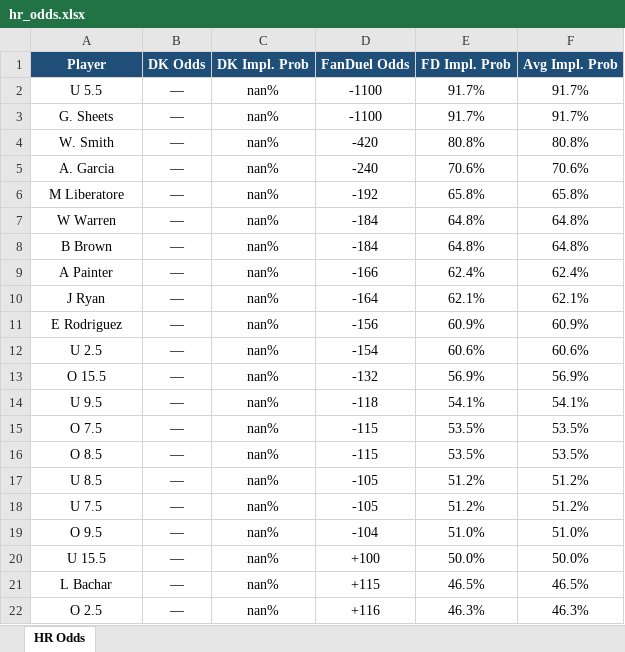
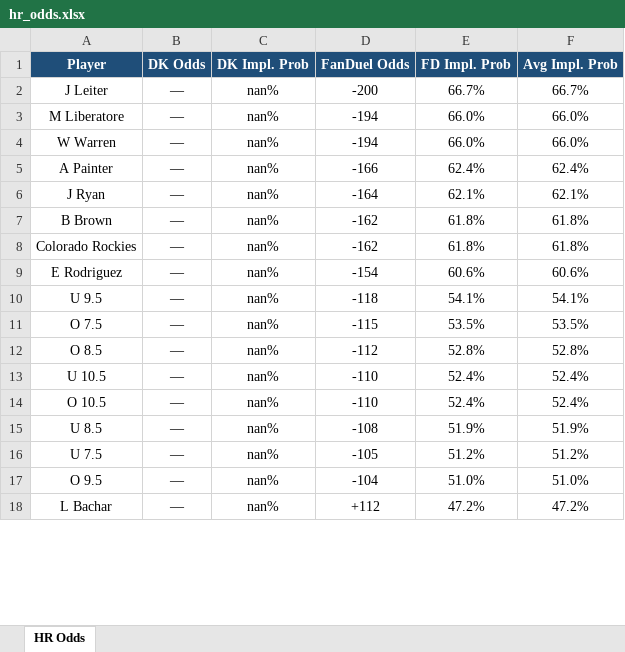
Before and after one commit to kornbergercharles-prog/HR-Odds-Scraper, an Excel workbook: hr_odds.xlsx, sheet HR Odds, drawn as a sheet; only a part is shown; values as stored, in another font and other column widths than the file's, no borders; removed rows and columns are numbered as before the commit, all else as after; the diff covers the shown part only; the diff names each change by its address in the sheet, - before the commit and + after, or states it on an @@ line.

```diff
--- a/hr_odds.xlsx (sheet HR Odds)
+++ b/hr_odds.xlsx (sheet HR Odds)
-row 2: U 5.5 | — | nan% | -1100 | 91.7% | 91.7%
-row 3: G. Sheets | — | nan% | -1100 | 91.7% | 91.7%
-row 4: W. Smith | — | nan% | -420 | 80.8% | 80.8%
-row 5: A. Garcia | — | nan% | -240 | 70.6% | 70.6%
+row 2: J Leiter | — | nan% | -200 | 66.7% | 66.7%
-D3 (FanDuel Odds): -192
+D3 (FanDuel Odds): -194
-E3 (FD Impl. Prob): 65.8%
+E3 (FD Impl. Prob): 66.0%
-F3 (Avg Impl. Prob): 65.8%
+F3 (Avg Impl. Prob): 66.0%
-D4 (FanDuel Odds): -184
+D4 (FanDuel Odds): -194
-E4 (FD Impl. Prob): 64.8%
+E4 (FD Impl. Prob): 66.0%
-F4 (Avg Impl. Prob): 64.8%
+F4 (Avg Impl. Prob): 66.0%
-row 8: B Brown | — | nan% | -184 | 64.8% | 64.8%
+row 7: B Brown | — | nan% | -162 | 61.8% | 61.8%
+row 8: Colorado Rockies | — | nan% | -162 | 61.8% | 61.8%
-D9 (FanDuel Odds): -156
+D9 (FanDuel Odds): -154
-E9 (FD Impl. Prob): 60.9%
+E9 (FD Impl. Prob): 60.6%
-F9 (Avg Impl. Prob): 60.9%
+F9 (Avg Impl. Prob): 60.6%
-row 12: U 2.5 | — | nan% | -154 | 60.6% | 60.6%
-row 13: O 15.5 | — | nan% | -132 | 56.9% | 56.9%
-D12 (FanDuel Odds): -115
+D12 (FanDuel Odds): -112
-E12 (FD Impl. Prob): 53.5%
+E12 (FD Impl. Prob): 52.8%
-F12 (Avg Impl. Prob): 53.5%
+F12 (Avg Impl. Prob): 52.8%
+row 13: U 10.5 | — | nan% | -110 | 52.4% | 52.4%
+row 14: O 10.5 | — | nan% | -110 | 52.4% | 52.4%
-D15 (FanDuel Odds): -105
+D15 (FanDuel Odds): -108
-E15 (FD Impl. Prob): 51.2%
+E15 (FD Impl. Prob): 51.9%
-F15 (Avg Impl. Prob): 51.2%
+F15 (Avg Impl. Prob): 51.9%
-row 20: U 15.5 | — | nan% | +100 | 50.0% | 50.0%
-D18 (FanDuel Odds): +115
+D18 (FanDuel Odds): +112
-E18 (FD Impl. Prob): 46.5%
+E18 (FD Impl. Prob): 47.2%
-F18 (Avg Impl. Prob): 46.5%
+F18 (Avg Impl. Prob): 47.2%
-row 22: O 2.5 | — | nan% | +116 | 46.3% | 46.3%
```
Also changed, not shown: 175 added rows, 40 removed rows and 165 edited cells elsewhere in this sheet, 2 other files.
